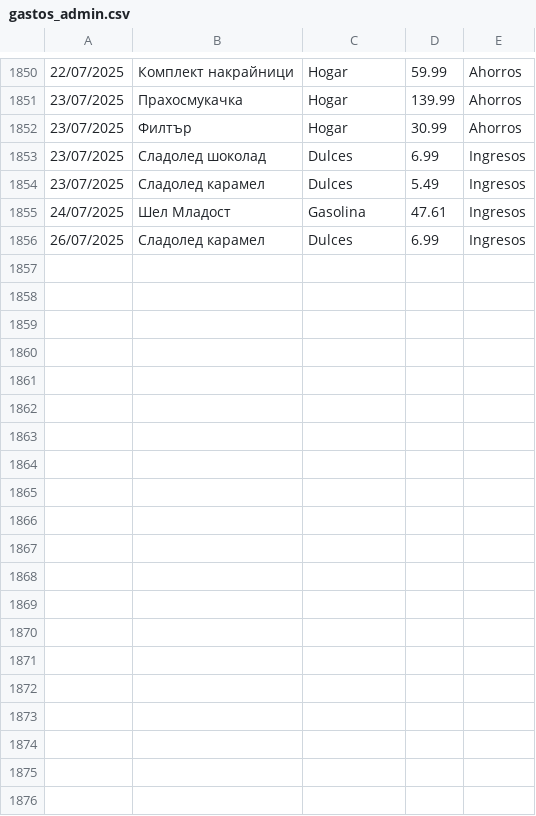
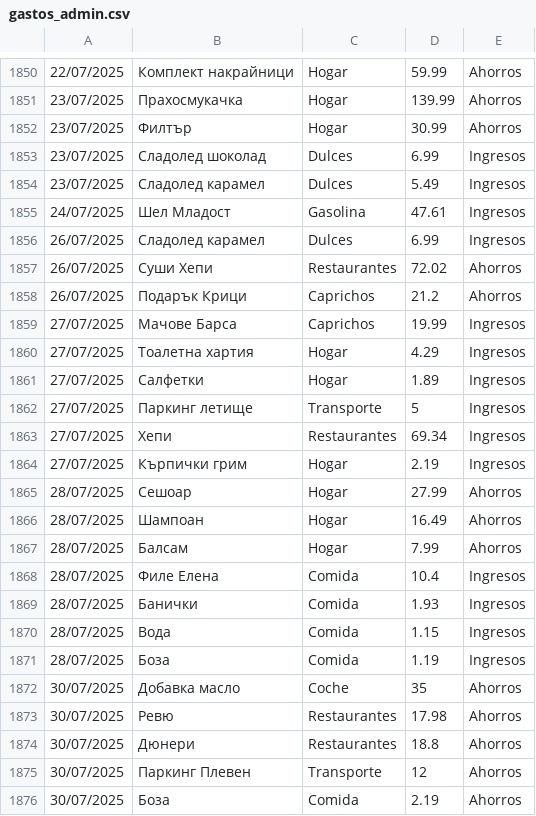
Before and after one commit to IAmTheMister/gastosKivy, a CSV file: admin/gastos_admin.csv, drawn as a sheet; only a part is shown, gaps mark what is left out; the diff covers the shown part only; the diff names each change by its address in the sheet, - before the commit and + after, or states it on an @@ line.

Commit message:
Gastos 02/08/2025

```diff
--- a/admin/gastos_admin.csv
+++ b/admin/gastos_admin.csv
+row 1857: 26/07/2025 | Суши Хепи | Restaurantes | 72.02 | Ahorros
+row 1858: 26/07/2025 | Подарък Крици | Caprichos | 21.2 | Ahorros
+row 1859: 27/07/2025 | Мачове Барса | Caprichos | 19.99 | Ingresos
+row 1860: 27/07/2025 | Тоалетна хартия | Hogar | 4.29 | Ingresos
+row 1861: 27/07/2025 | Салфетки | Hogar | 1.89 | Ingresos
+row 1862: 27/07/2025 | Паркинг летище | Transporte | 5 | Ingresos
+row 1863: 27/07/2025 | Хепи | Restaurantes | 69.34 | Ingresos
+row 1864: 27/07/2025 | Кърпички грим | Hogar | 2.19 | Ingresos
+row 1865: 28/07/2025 | Сешоар | Hogar | 27.99 | Ahorros
+row 1866: 28/07/2025 | Шампоан | Hogar | 16.49 | Ahorros
+row 1867: 28/07/2025 | Балсам | Hogar | 7.99 | Ahorros
+row 1868: 28/07/2025 | Филе Елена | Comida | 10.4 | Ingresos
+row 1869: 28/07/2025 | Банички | Comida | 1.93 | Ingresos
+row 1870: 28/07/2025 | Вода | Comida | 1.15 | Ingresos
+row 1871: 28/07/2025 | Боза | Comida | 1.19 | Ingresos
+row 1872: 30/07/2025 | Добавка масло | Coche | 35 | Ahorros
+row 1873: 30/07/2025 | Ревю | Restaurantes | 17.98 | Ahorros
+row 1874: 30/07/2025 | Дюнери | Restaurantes | 18.8 | Ahorros
+row 1875: 30/07/2025 | Паркинг Плевен | Transporte | 12 | Ahorros
+row 1876: 30/07/2025 | Боза | Comida | 2.19 | Ahorros
```
Also changed, not shown: 19 added rows elsewhere in this file.
